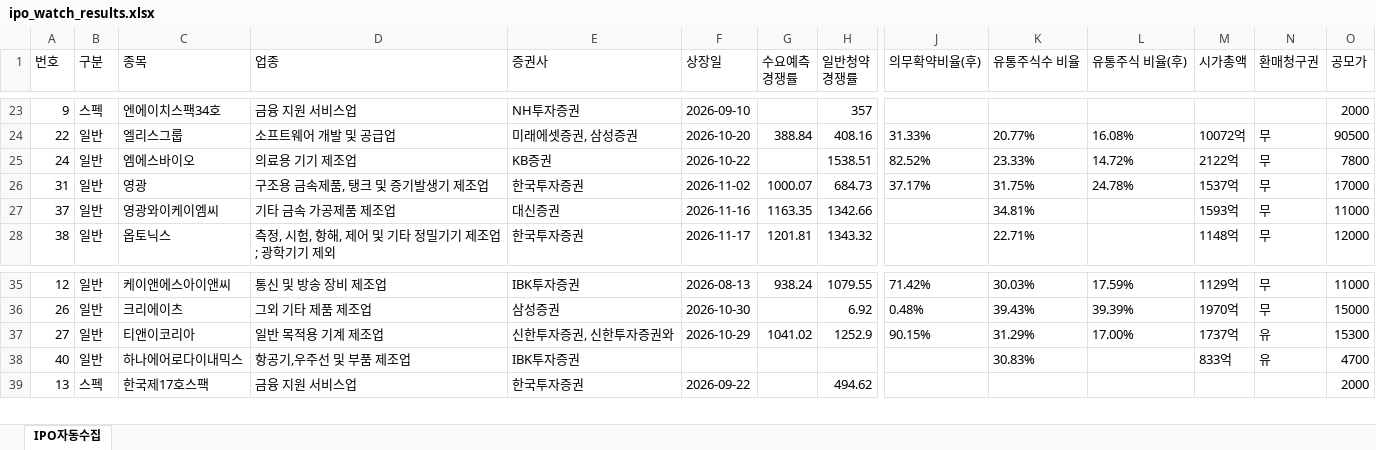
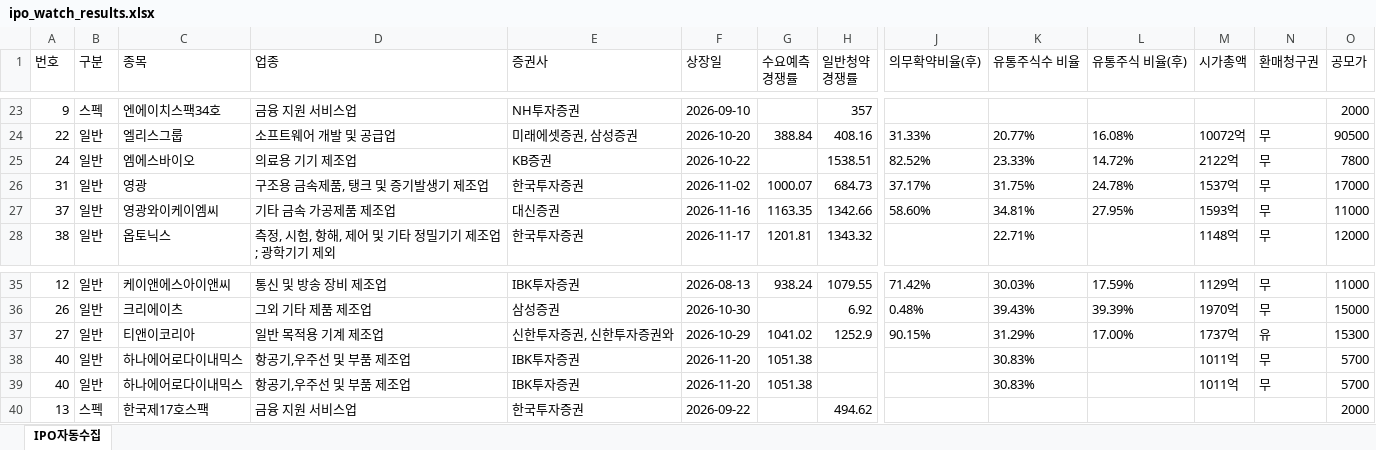
Before and after one commit to khiro37/IPO, an Excel workbook: ipo_watch_results.xlsx, sheet IPO자동수집, drawn as a sheet; only a part is shown, gaps mark what is left out; values as stored, in another font and other column widths than the file's, no borders; rows hold the shown columns only; the diff names each change by its address in the sheet, - before the commit and + after, or states it on an @@ line.

```diff
--- a/ipo_watch_results.xlsx (sheet IPO자동수집)
+++ b/ipo_watch_results.xlsx (sheet IPO자동수집)
-J27 (의무확약비율(후)): (empty)
+J27 (의무확약비율(후)): 58.60%
-L27 (유통주식 비율(후)): (empty)
+L27 (유통주식 비율(후)): 27.95%
-F38 (상장일): (empty)
+F38 (상장일): 2026-11-20
-G38 (수요예측 경쟁률): (empty)
+G38 (수요예측 경쟁률): 1051.38
-M38 (시가총액): 833억
+M38 (시가총액): 1011억
-N38 (환매청구권): 유
+N38 (환매청구권): 무
-O38 (공모가): 4700
+O38 (공모가): 5700
+row 39: 40 | 일반 | 하나에어로다이내믹스 | 항공기,우주선 및 부품 제조업 | IBK투자증권 | 2026-11-20 | 1051.38 |  |  | 30.83% |  | 1011억 | 무 | 5700
```
Also changed, not shown: 2 other files.
